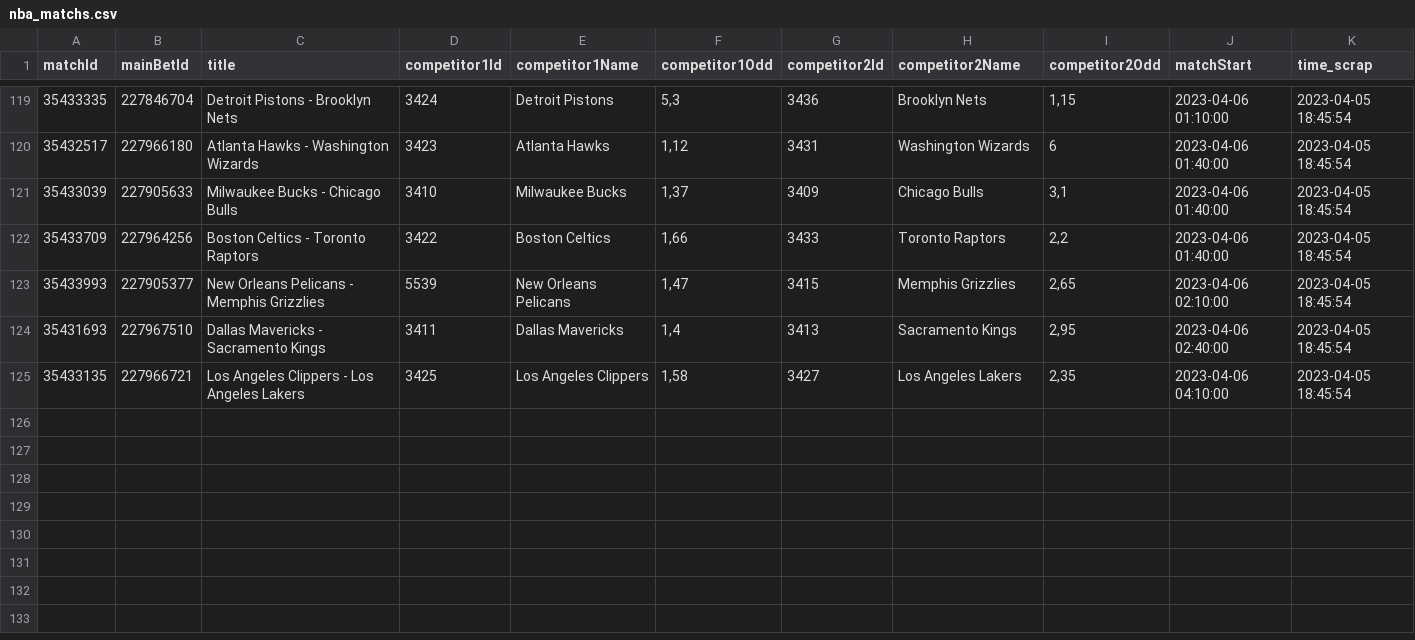
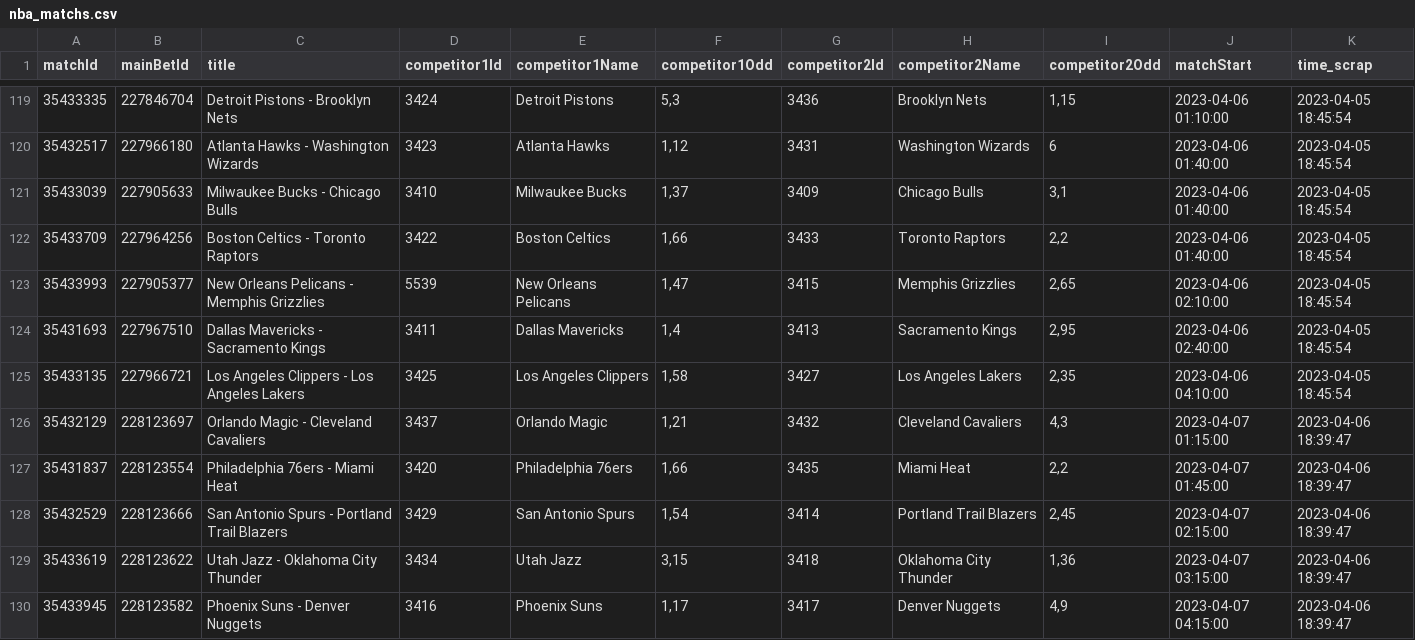
Before and after one commit to Alexis-vs/winaRaque, a CSV file: inst/extdata/nba_matchs.csv, drawn as a sheet; only a part is shown, gaps mark what is left out; the diff names each change by its address in the sheet, - before the commit and + after, or states it on an @@ line.

Commit message:
Add nba matchs in data

```diff
--- a/inst/extdata/nba_matchs.csv
+++ b/inst/extdata/nba_matchs.csv
+row 126: 35432129 | 228123697 | Orlando Magic - Cleveland Cavaliers | 3437 | Orlando Magic | 1,21 | 3432 | Cleveland Cavaliers | 4,3 | 2023-04-07 01:15:00 | 2023-04-06 18:39:47
+row 127: 35431837 | 228123554 | Philadelphia 76ers - Miami Heat | 3420 | Philadelphia 76ers | 1,66 | 3435 | Miami Heat | 2,2 | 2023-04-07 01:45:00 | 2023-04-06 18:39:47
+row 128: 35432529 | 228123666 | San Antonio Spurs - Portland Trail Blazers | 3429 | San Antonio Spurs | 1,54 | 3414 | Portland Trail Blazers | 2,45 | 2023-04-07 02:15:00 | 2023-04-06 18:39:47
+row 129: 35433619 | 228123622 | Utah Jazz - Oklahoma City Thunder | 3434 | Utah Jazz | 3,15 | 3418 | Oklahoma City Thunder | 1,36 | 2023-04-07 03:15:00 | 2023-04-06 18:39:47
+row 130: 35433945 | 228123582 | Phoenix Suns - Denver Nuggets | 3416 | Phoenix Suns | 1,17 | 3417 | Denver Nuggets | 4,9 | 2023-04-07 04:15:00 | 2023-04-06 18:39:47
```
